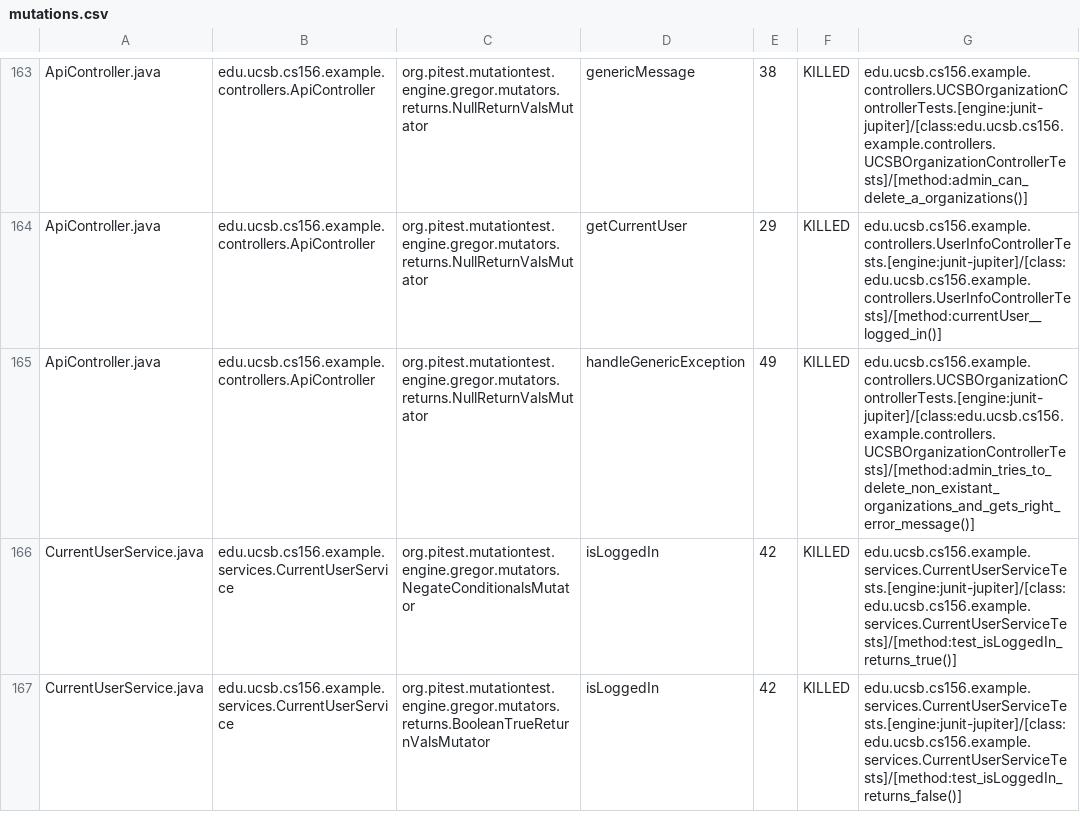
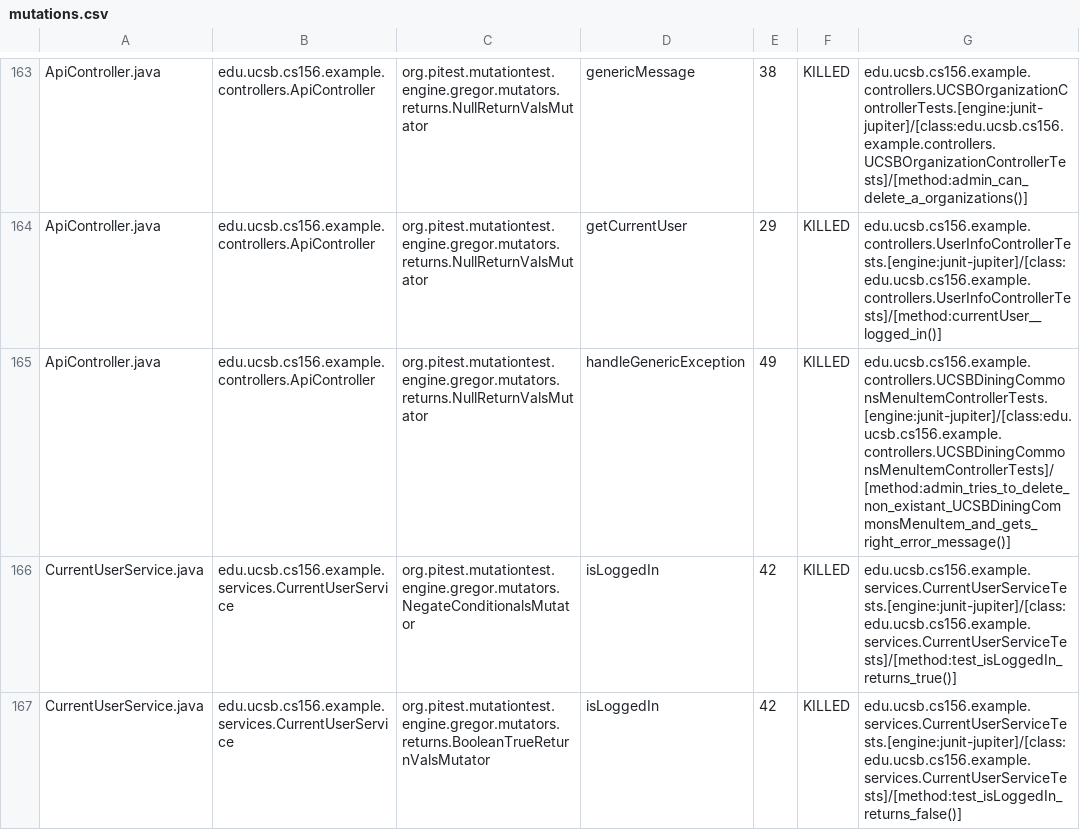
Before and after one commit to ucsb-cs156-f24/team01-f24-04, a CSV file: prs/75/pitest/mutations.csv, drawn as a sheet; only a part is shown, gaps mark what is left out.

Commit message:
Deploying to gh-pages from @ ucsb-cs156-f24/team01-f24-04@b87c6572fbe98a06de4838912be7b0d29e8f484e 🚀

```diff
--- a/prs/75/pitest/mutations.csv
+++ b/prs/75/pitest/mutations.csv
@@ -164,3 +164,3 @@ ApiController.java,edu.ucsb.cs156.example.controllers.ApiController,org.pitest.m
 ApiController.java,edu.ucsb.cs156.example.controllers.ApiController,org.pitest.mutationtest.engine.gregor.mutators.returns.NullReturnValsMutator,getCurrentUser,29,KILLED,edu.ucsb.cs156.example.controllers.UserInfoControllerTests.[engine:junit-jupiter]/[class:edu.ucsb.cs156.example.controllers.UserInfoControllerTests]/[method:currentUser__logged_in()]
-ApiController.java,edu.ucsb.cs156.example.controllers.ApiController,org.pitest.mutationtest.engine.gregor.mutators.returns.NullReturnValsMutator,handleGenericException,49,KILLED,edu.ucsb.cs156.example.controllers.UCSBOrganizationControllerTests.[engine:junit-jupiter]/[class:edu.ucsb.cs156.example.controllers.UCSBOrganizationControllerTests]/[method:admin_tries_to_delete_non_existant_organizations_and_gets_right_error_message()]
+ApiController.java,edu.ucsb.cs156.example.controllers.ApiController,org.pitest.mutationtest.engine.gregor.mutators.returns.NullReturnValsMutator,handleGenericException,49,KILLED,edu.ucsb.cs156.example.controllers.UCSBDiningCommonsMenuItemControllerTests.[engine:junit-jupiter]/[class:edu.ucsb.cs156.example.controllers.UCSBDiningCommonsMenuItemControllerTests]/[method:admin_tries_to_delete_non_existant_UCSBDiningCommonsMenuItem_and_gets_right_error_message()]
 CurrentUserService.java,edu.ucsb.cs156.example.services.CurrentUserService,org.pitest.mutationtest.engine.gregor.mutators.NegateConditionalsMutator,isLoggedIn,42,KILLED,edu.ucsb.cs156.example.services.CurrentUserServiceTests.[engine:junit-jupiter]/[class:edu.ucsb.cs156.example.services.CurrentUserServiceTests]/[method:test_isLoggedIn_returns_true()]
```
Also changed, not shown: 17 other files.
